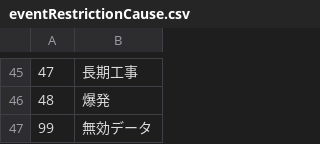
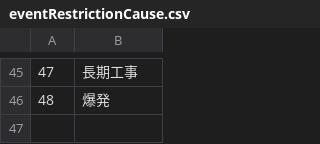
Before and after one commit to LGDIS/LGDIS, a CSV file: plugins/lgdis/files/custom_field_list_items/eventRestrictionCause.csv, drawn as a sheet; only a part is shown, gaps mark what is left out.

```diff
--- a/plugins/lgdis/files/custom_field_list_items/eventRestrictionCause.csv
+++ b/plugins/lgdis/files/custom_field_list_items/eventRestrictionCause.csv
@@ -46,2 +46 @@
 48,爆発
-99,無効データ
```
Also changed, not shown: plugins/lgdis/files/custom_field_list_items/eventRestrictionContent.csv, plugins/lgdis/files/custom_field_list_items/eventRestrictionContentDetails.csv, 1 other file.
